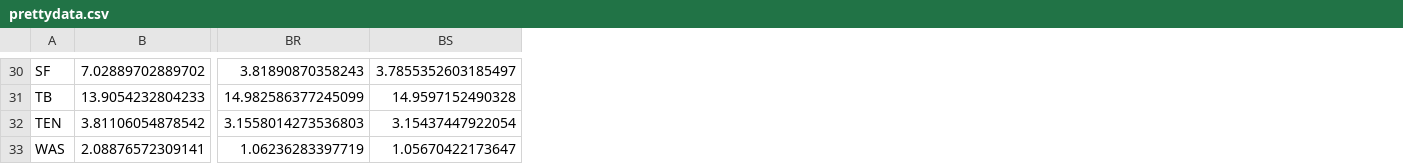
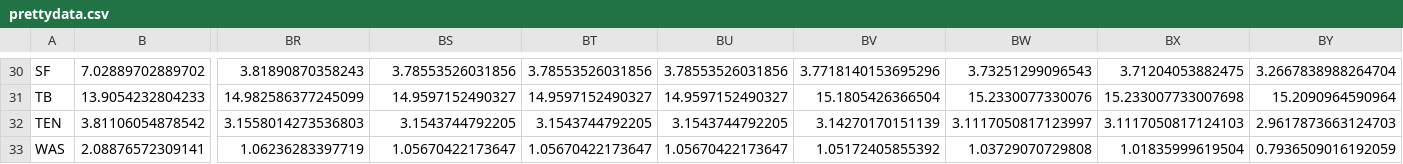
Before and after one commit to howardbp/tmp, a CSV file: prettydata.csv, drawn as a sheet; only a part is shown, gaps mark what is left out; the diff covers the shown part only; the diff names each change by its address in the sheet, - before the commit and + after, or states it on an @@ line.

```diff
--- a/prettydata.csv
+++ b/prettydata.csv
+column BT, rows 30-33: 3.78553526031856 | 14.9597152490327 | 3.1543744792205 | 1.05670422173647
+column BU, rows 30-33: 3.78553526031856 | 14.9597152490327 | 3.1543744792205 | 1.05670422173647
+column BV, rows 30-33: 3.7718140153695296 | 15.1805426366504 | 3.14270170151139 | 1.05172405855392
+column BW, rows 30-33: 3.73251299096543 | 15.2330077330076 | 3.1117050817123997 | 1.03729070729808
+column BX, rows 30-33: 3.71204053882475 | 15.233007733007698 | 3.1117050817124103 | 1.01835999619504
+column BY, rows 30-33: 3.2667838988264704 | 15.2090964590964 | 2.9617873663124703 | 0.7936509016192059
-BS30: 3.7855352603185497
+BS30: 3.78553526031856
-BS31: 14.9597152490328
+BS31: 14.9597152490327
-BS32: 3.15437447922054
+BS32: 3.1543744792205
```
Also changed, not shown: 21 edited cells elsewhere in this file.
